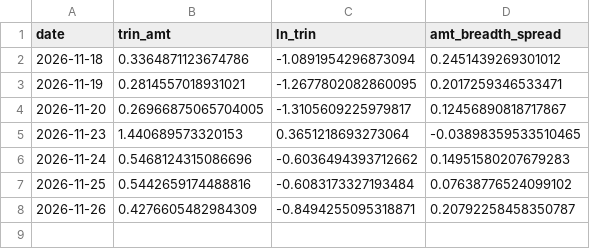
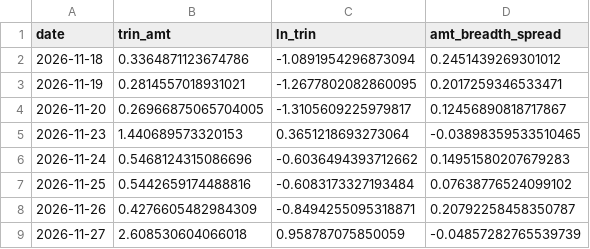
Before and after one commit to sleepy980wl/quant-resonance-monitor, a CSV file: monitor_data/trin_history.csv, drawn as a sheet; the diff names each change by its address in the sheet, - before the commit and + after, or states it on an @@ line.

```diff
--- a/monitor_data/trin_history.csv
+++ b/monitor_data/trin_history.csv
+row 9: 2026-11-27 | 2.608530604066018 | 0.958787075850059 | -0.04857282765539739
```
Also changed, not shown: monitor_data/intraday_strength_20261127.csv, 1 other file.
